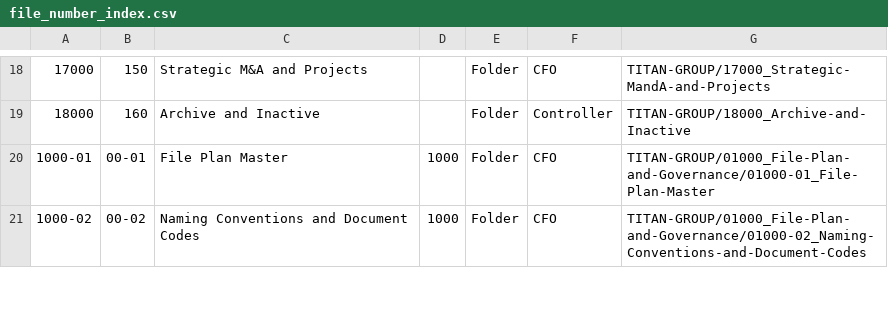
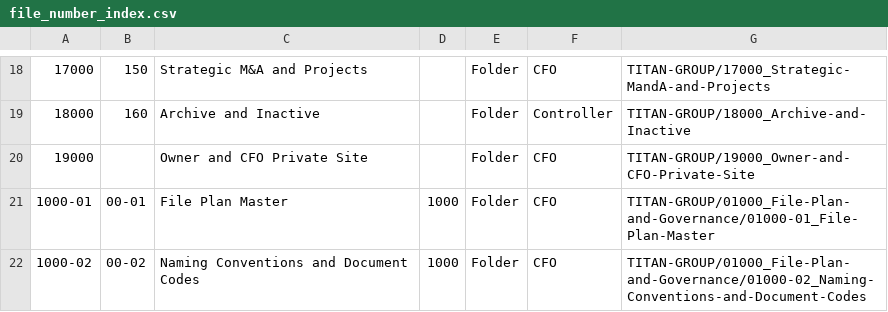
Before and after one commit to ThatGuySerj/titanintranet, a CSV file: file_number_index.csv, drawn as a sheet; only a part is shown, gaps mark what is left out; the diff names each change by its address in the sheet, - before the commit and + after, or states it on an @@ line.

Commit message:
File plan: 19000 Owner and CFO private site, as a link

```diff
--- a/file_number_index.csv
+++ b/file_number_index.csv
+row 20: 19000 |  | Owner and CFO Private Site |  | Folder | CFO | TITAN-GROUP/19000_Owner-and-CFO-Private-Site
```
Also changed, not shown: 5 other files.
